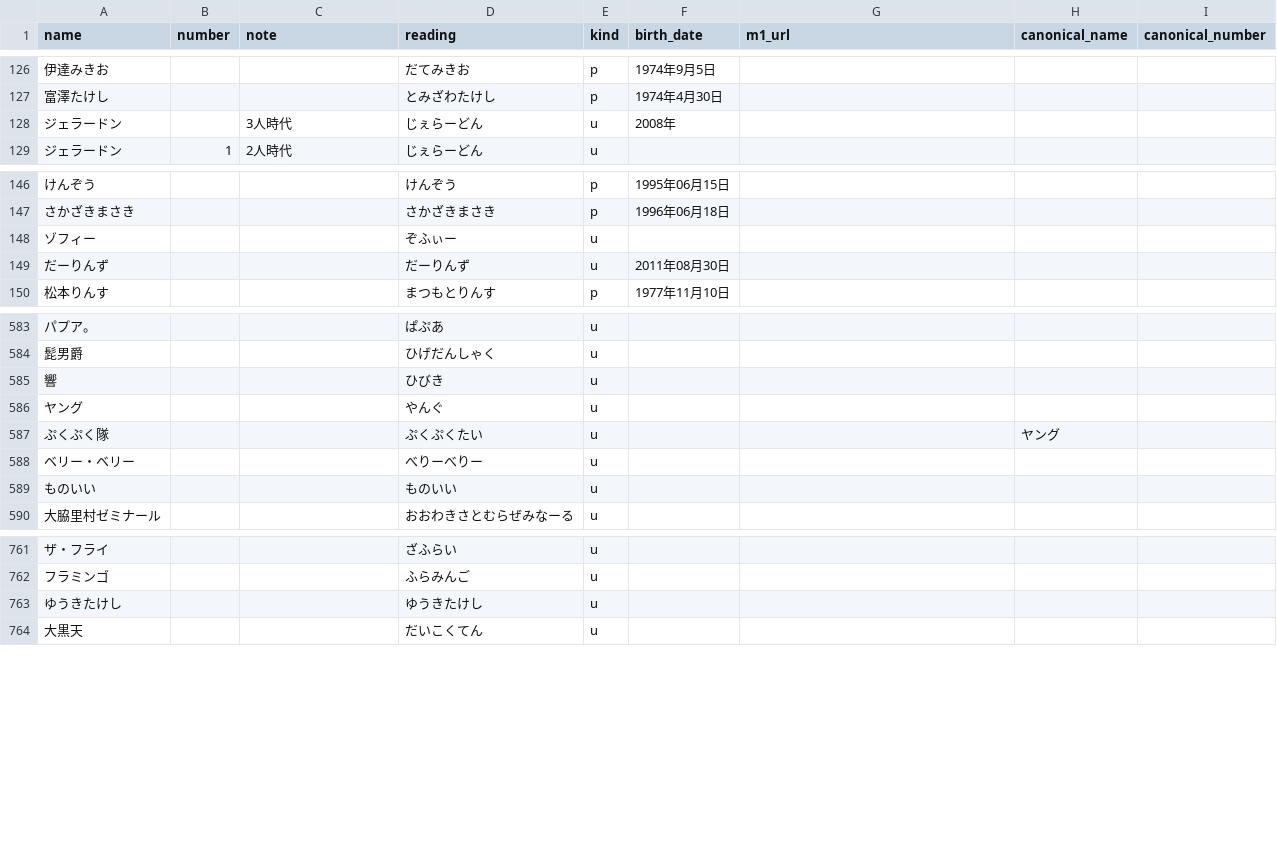
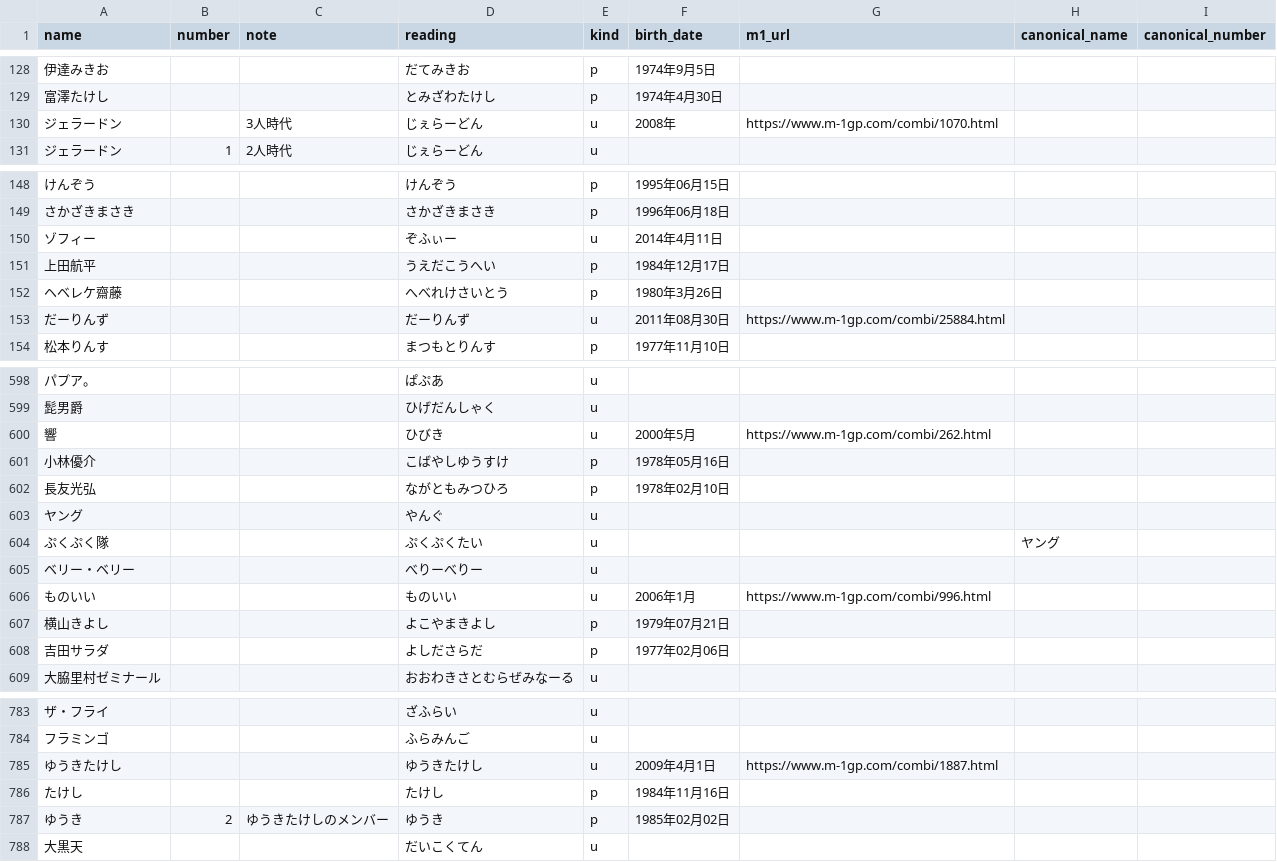
Before and after one commit to gmmtea/owarai-data, a CSV file: seed_csv/comedians.csv, drawn as a sheet; only a part is shown, gaps mark what is left out; addresses are those after the commit; the diff covers the shown part only; the diff names each change by its address in the sheet, - before the commit and + after, or states it on an @@ line.

```diff
--- a/seed_csv/comedians.csv
+++ b/seed_csv/comedians.csv
-G130 (m1_url): (empty)
+G130 (m1_url): https://www.m-1gp.com/combi/1070.html
-F150 (birth_date): (empty)
+F150 (birth_date): 2014年4月11日
+row 151: 上田航平 |  |  | うえだこうへい | p | 1984年12月17日
+row 152: ヘベレケ齋藤 |  |  | へべれけさいとう | p | 1980年3月26日
-G153 (m1_url): (empty)
+G153 (m1_url): https://www.m-1gp.com/combi/25884.html
-F600 (birth_date): (empty)
+F600 (birth_date): 2000年5月
-G600 (m1_url): (empty)
+G600 (m1_url): https://www.m-1gp.com/combi/262.html
+row 601: 小林優介 |  |  | こばやしゆうすけ | p | 1978年05月16日
+row 602: 長友光弘 |  |  | ながともみつひろ | p | 1978年02月10日
-F606 (birth_date): (empty)
+F606 (birth_date): 2006年1月
-G606 (m1_url): (empty)
+G606 (m1_url): https://www.m-1gp.com/combi/996.html
+row 607: 横山きよし |  |  | よこやまきよし | p | 1979年07月21日
+row 608: 吉田サラダ |  |  | よしださらだ | p | 1977年02月06日
-F785 (birth_date): (empty)
+F785 (birth_date): 2009年4月1日
-G785 (m1_url): (empty)
+G785 (m1_url): https://www.m-1gp.com/combi/1887.html
+row 786: たけし |  |  | たけし | p | 1984年11月16日
+row 787: ゆうき | 2 | ゆうきたけしのメンバー | ゆうき | p | 1985年02月02日
```
Also changed, not shown: 17 added rows, 1 removed row and 25 edited cells elsewhere in this file, scripts/data/raw/m1_2024_all.csv, seed_csv/memberships.csv, 2 other files.
